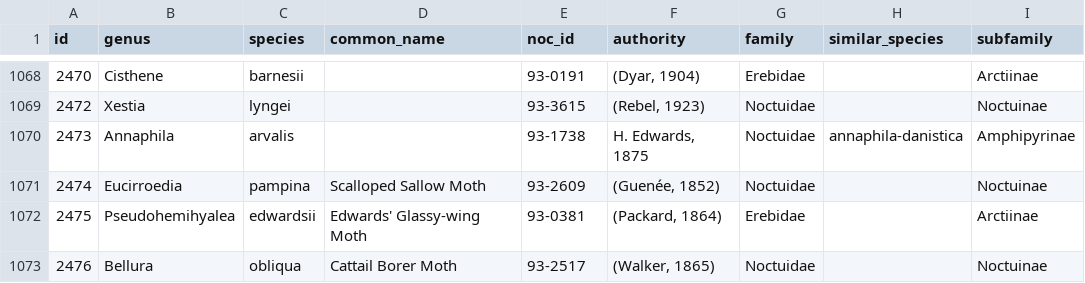
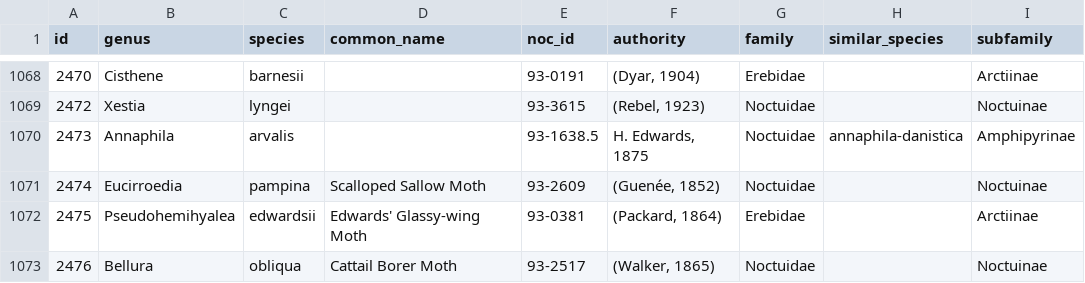
Before and after one commit to pnwinsects/pnwmoths, a CSV file: data/species.csv, drawn as a sheet; only a part is shown, gaps mark what is left out; the diff covers the shown part only; the diff names each change by its address in the sheet, - before the commit and + after, or states it on an @@ line.

```diff
--- a/data/species.csv
+++ b/data/species.csv
-E1070 (noc_id): 93-1738
+E1070 (noc_id): 93-1638.5
```
Also changed, not shown: 57 edited cells elsewhere in this file, data/checklist-order.csv, data/key-template.csv, 13 other files.
